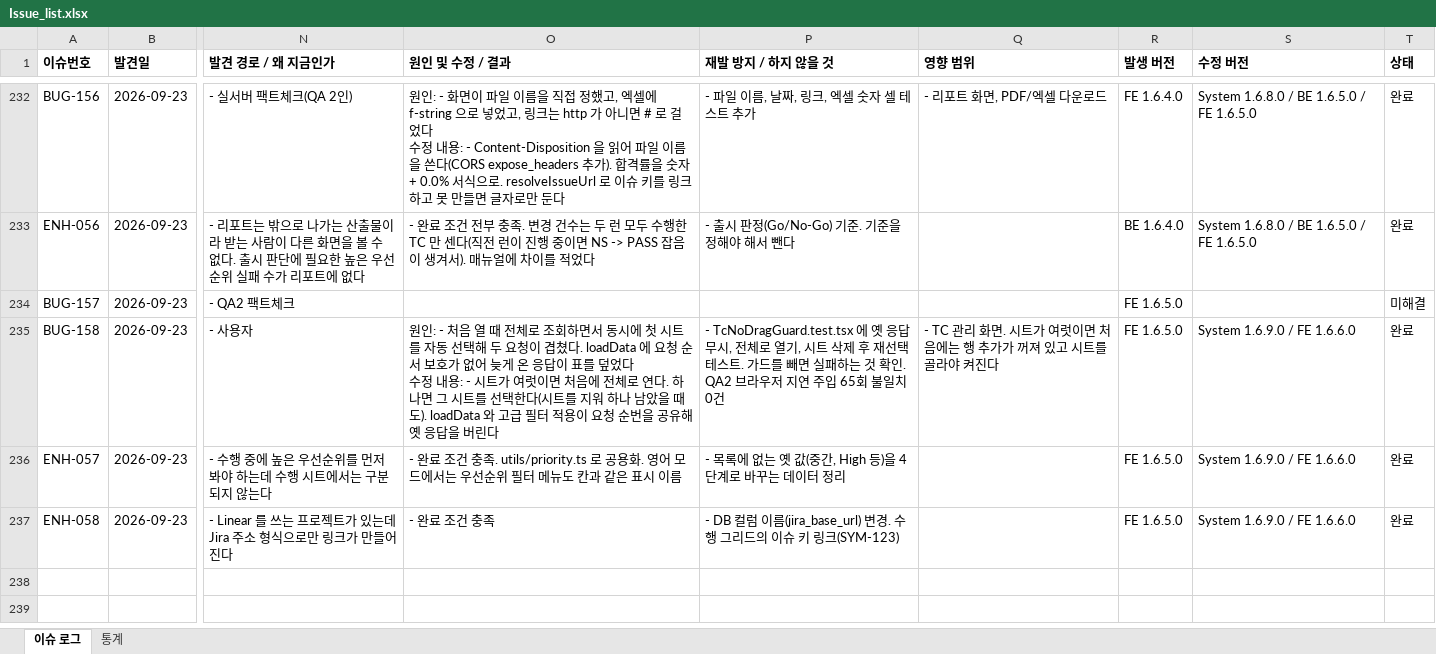
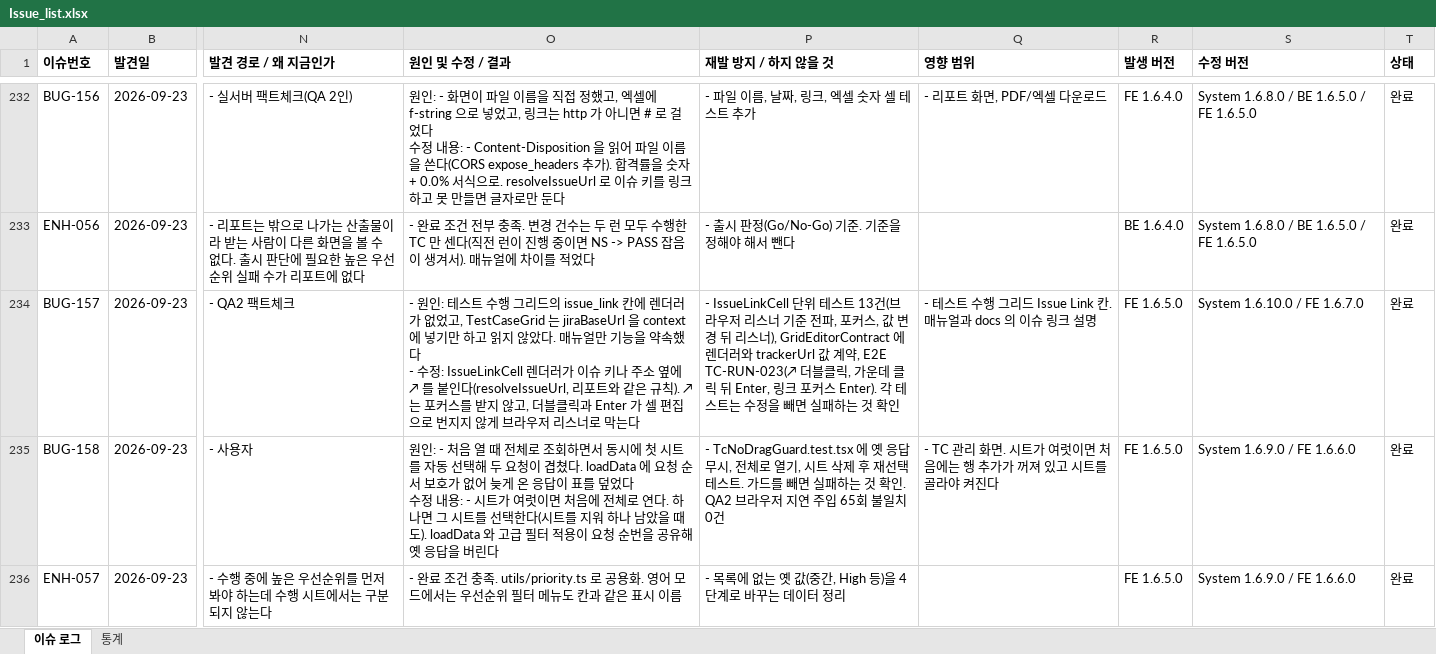
Before and after one commit to sym804/ym-testcase, an Excel workbook: Issue_list.xlsx, sheet 이슈 로그, drawn as a sheet; only a part is shown, gaps mark what is left out; the shorter side is filled out with more unchanged rows; values as stored, in another font and other column widths than the file's, no borders; ↵ is a line break in a cell; the diff names each change by its address in the sheet, - before the commit and + after, or states it on an @@ line.

```diff
--- a/Issue_list.xlsx (sheet 이슈 로그)
+++ b/Issue_list.xlsx (sheet 이슈 로그)
-O234 (원인 및 수정 / 결과): (empty)
+O234 (원인 및 수정 / 결과): - 원인: 테스트 수행 그리드의 issue_link 칸에 렌더러가 없었고, TestCaseGrid 는 jiraBaseUrl 을 context 에 넣기만 하고 읽지 않았다. 매뉴얼만 기능을 약속했다 ↵ - 수정: IssueLinkCell 렌더러가 이슈 키나 주소 옆에 ↗ 를 붙인다(resolveIssueUrl, 리포트와 같은 규칙). ↗ 는 포커스를 받지 않고, 더블클릭과 Enter 가 셀 편집으로 번지지 않게 브라우저 리스너로 막는다
-P234 (재발 방지 / 하지 않을 것): (empty)
+P234 (재발 방지 / 하지 않을 것): - IssueLinkCell 단위 테스트 13건(브라우저 리스너 기준 전파, 포커스, 값 변경 뒤 리스너), GridEditorContract 에 렌더러와 trackerUrl 값 계약, E2E TC-RUN-023(↗ 더블클릭, 가운데 클릭 뒤 Enter, 링크 포커스 Enter). 각 테스트는 수정을 빼면 실패하는 것 확인
-Q234 (영향 범위): (empty)
+Q234 (영향 범위): - 테스트 수행 그리드 Issue Link 칸. 매뉴얼과 docs 의 이슈 링크 설명
-S234 (수정 버전): (empty)
+S234 (수정 버전): System 1.6.10.0 / FE 1.6.7.0
-T234 (상태): 미해결
+T234 (상태): 완료
```
Also changed, not shown: TC_Manager_Regression_Checklist_v2_merged.xlsx, 20 other files.
